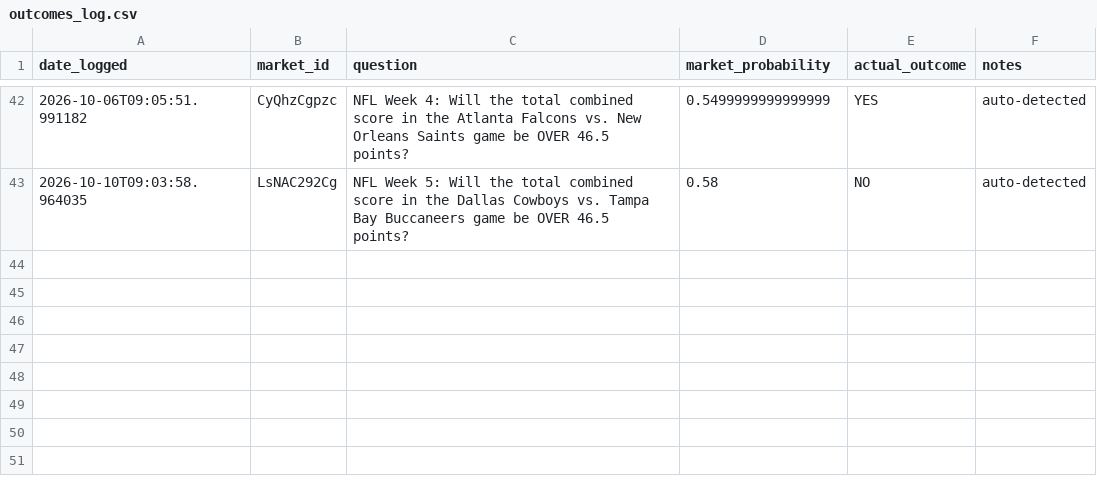
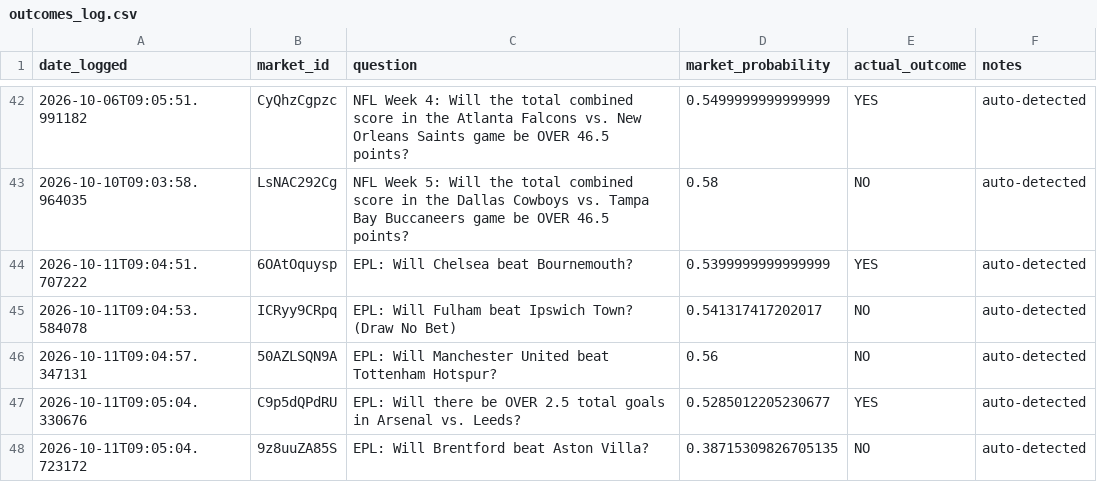
Before and after one commit to lmc720/prediction-bot, a CSV file: outcomes_log.csv, drawn as a sheet; only a part is shown, gaps mark what is left out; the diff names each change by its address in the sheet, - before the commit and + after, or states it on an @@ line.

```diff
--- a/outcomes_log.csv
+++ b/outcomes_log.csv
+row 44: 2026-10-11T09:04:51.707222 | 6OAtOquysp | EPL: Will Chelsea beat Bournemouth? | 0.5399999999999999 | YES | auto-detected
+row 45: 2026-10-11T09:04:53.584078 | ICRyy9CRpq | EPL: Will Fulham beat Ipswich Town? (Draw No Bet) | 0.541317417202017 | NO | auto-detected
+row 46: 2026-10-11T09:04:57.347131 | 50AZLSQN9A | EPL: Will Manchester United beat Tottenham Hotspur? | 0.56 | NO | auto-detected
+row 47: 2026-10-11T09:05:04.330676 | C9p5dQPdRU | EPL: Will there be OVER 2.5 total goals in Arsenal vs. Leeds? | 0.5285012205230677 | YES | auto-detected
+row 48: 2026-10-11T09:05:04.723172 | 9z8uuZA85S | EPL: Will Brentford beat Aston Villa? | 0.38715309826705135 | NO | auto-detected
```
